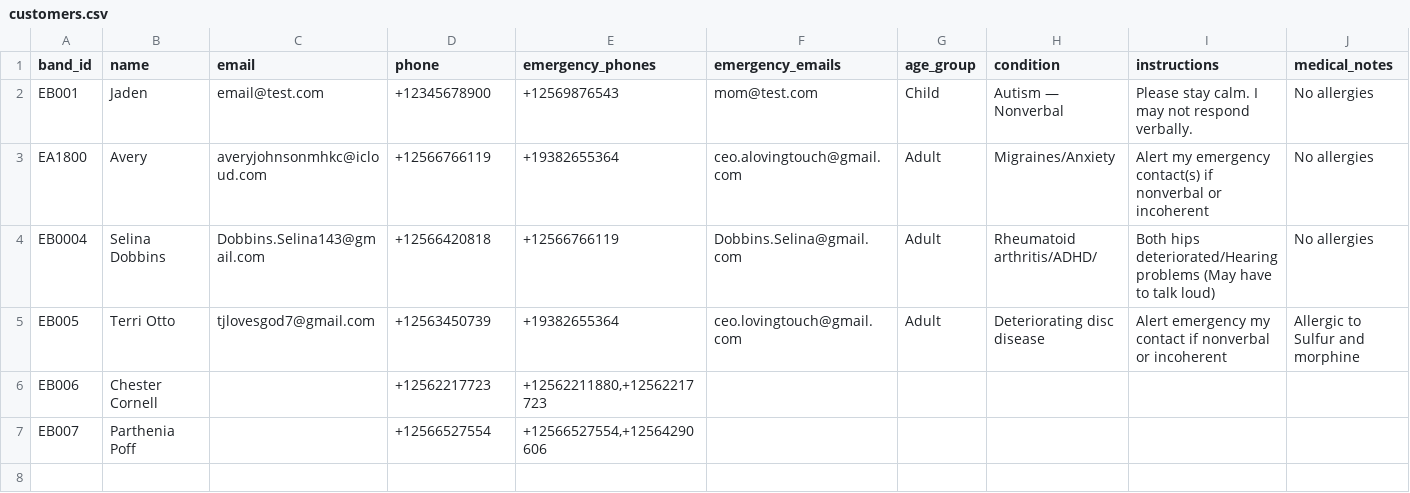
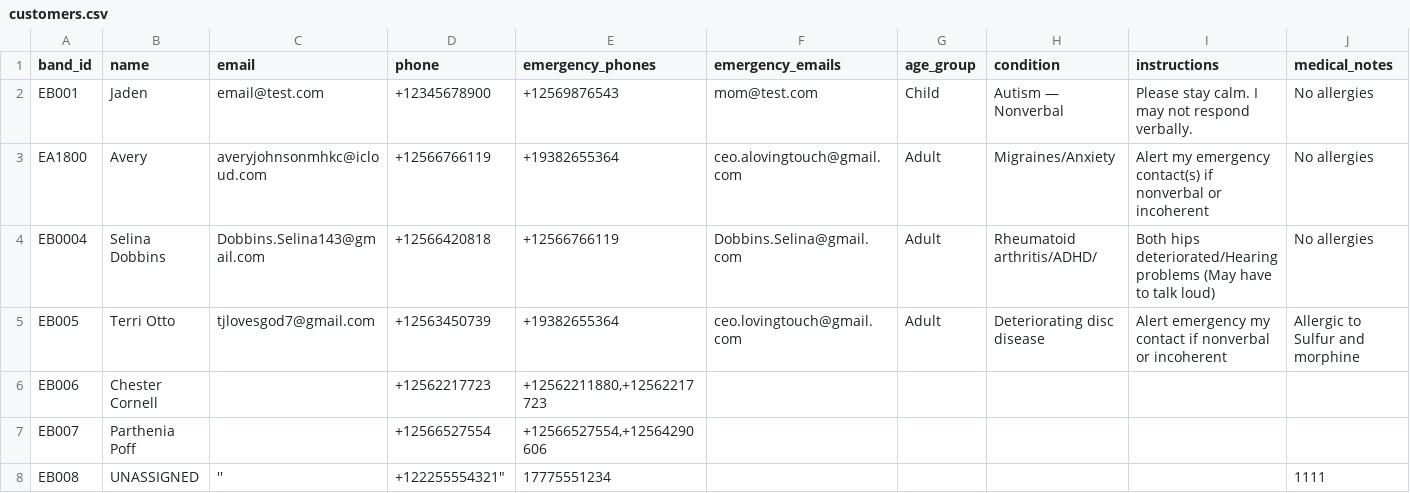
Before and after one commit to Ave4prezi/empowerbands, a CSV file: customers.csv, drawn as a sheet; only a part is shown; rows hold the shown columns only; the diff names each change by its address in the sheet, - before the commit and + after, or states it on an @@ line.

Commit message:
Add unassigned customer entry to customers.csv
Added a new entry for an unassigned customer and ensured existing entries are retained.

```diff
--- a/customers.csv
+++ b/customers.csv
+row 8: EB008 | UNASSIGNED | '' | +122255554321" | 17775551234 |  |  |  |  | 1111
```
